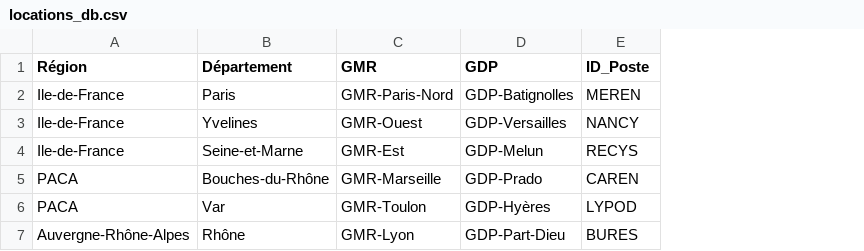
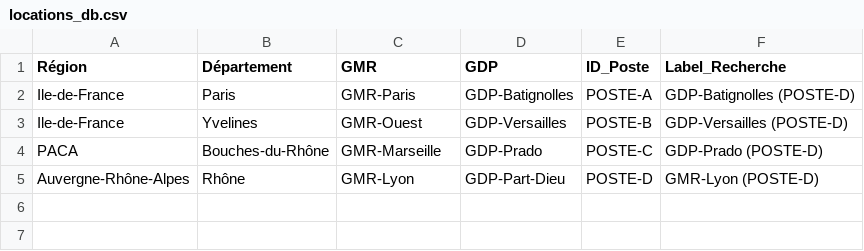
Before and after one commit to Hagarde/testV1, a CSV file: locations_db.csv, drawn as a sheet; removed rows and columns are numbered as before the commit, all else as after; the diff names each change by its address in the sheet, - before the commit and + after, or states it on an @@ line.

```diff
--- a/locations_db.csv
+++ b/locations_db.csv
+column F (Label_Recherche), rows 2-5: GDP-Batignolles (POSTE-D) | GDP-Versailles (POSTE-D) | GDP-Prado (POSTE-D) | GMR-Lyon (POSTE-D)
-C2 (GMR): GMR-Paris-Nord
+C2 (GMR): GMR-Paris
-E2 (ID_Poste): MEREN
+E2 (ID_Poste): POSTE-A
-E3 (ID_Poste): NANCY
+E3 (ID_Poste): POSTE-B
-row 4: Ile-de-France | Seine-et-Marne | GMR-Est | GDP-Melun | RECYS
-E4 (ID_Poste): CAREN
+E4 (ID_Poste): POSTE-C
-row 6: PACA | Var | GMR-Toulon | GDP-Hyères | LYPOD
-E5 (ID_Poste): BURES
+E5 (ID_Poste): POSTE-D
```
Also changed, not shown: 9 other files.
